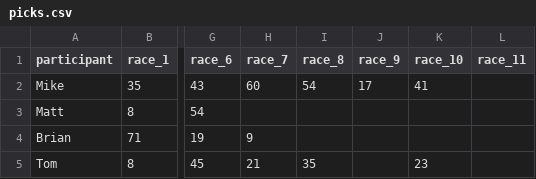
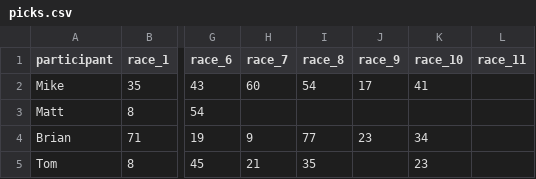
Before and after one commit to barter7/nascar-36for36, a CSV file: data/picks.csv, drawn as a sheet; only a part is shown, gaps mark what is left out; the diff names each change by its address in the sheet, - before the commit and + after, or states it on an @@ line.

```diff
--- a/data/picks.csv
+++ b/data/picks.csv
-I4 (race_8): (empty)
+I4 (race_8): 77
-J4 (race_9): (empty)
+J4 (race_9): 23
-K4 (race_10): (empty)
+K4 (race_10): 34
```
Also changed, not shown: data/results.csv.
